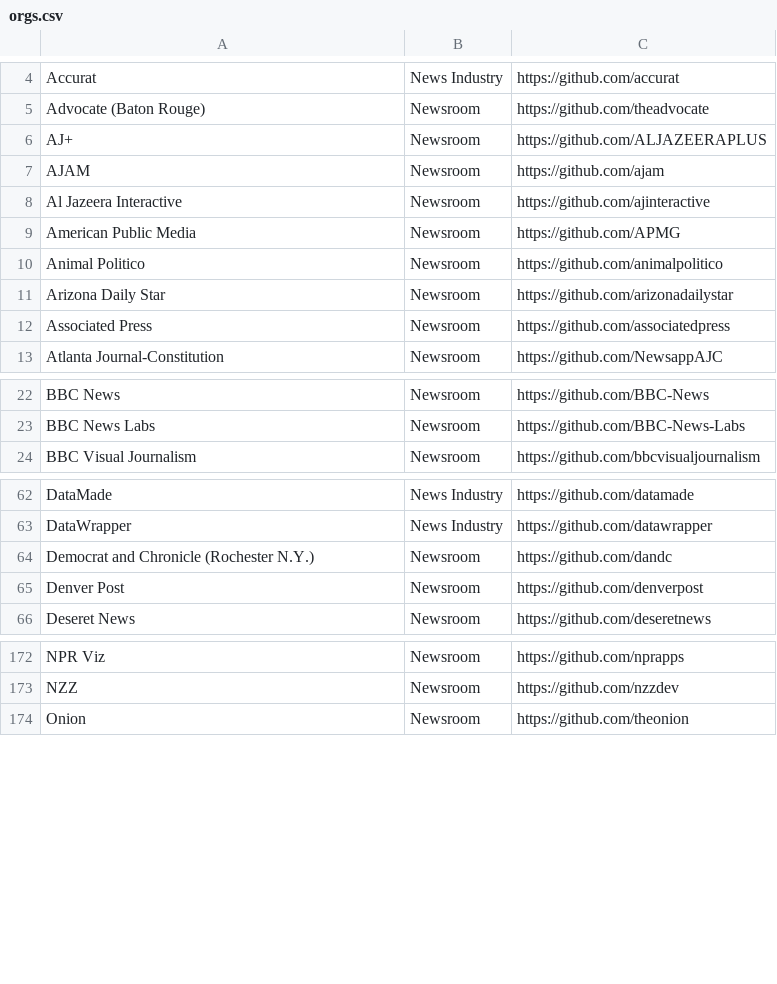
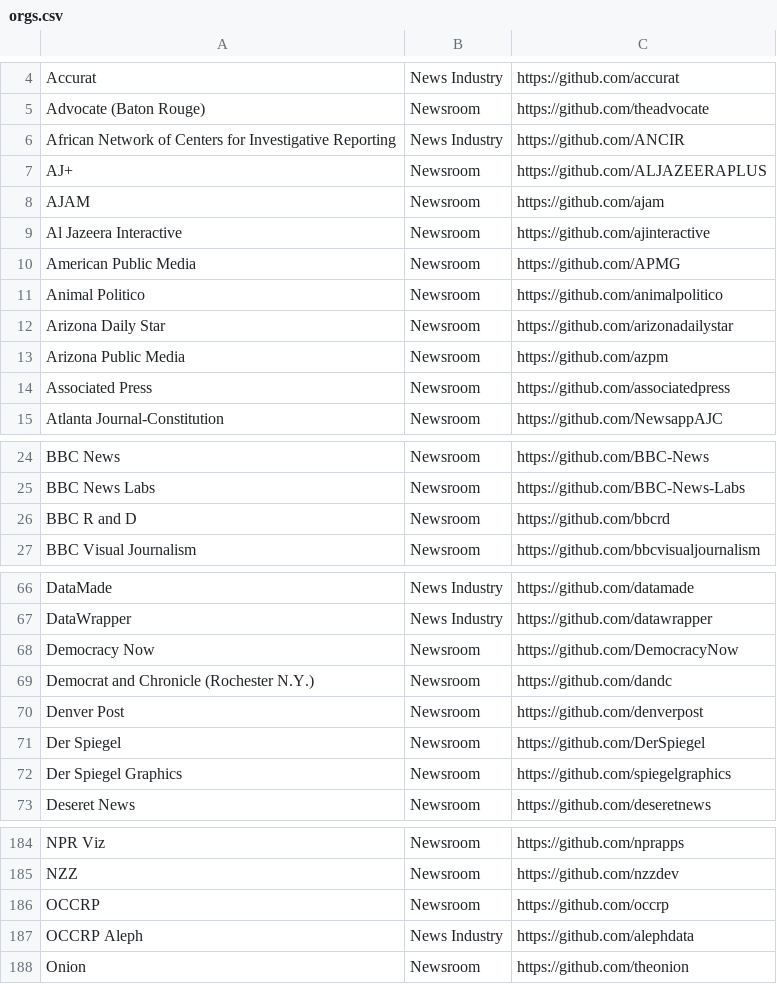
Before and after one commit to silva-shih/open-journalism, a CSV file: orgs.csv, drawn as a sheet; only a part is shown, gaps mark what is left out; the diff covers the shown part only.

Commit message:
added orgs

```diff
--- a/orgs.csv
+++ b/orgs.csv
@@ -5,2 +5,3 @@ Accurat,News Industry,https://github.com/accurat
 Advocate (Baton Rouge),Newsroom,https://github.com/theadvocate
+African Network of Centers for Investigative Reporting,News Industry,https://github.com/ANCIR
 AJ+,Newsroom,https://github.com/ALJAZEERAPLUS
@@ -11,2 +12,3 @@ Animal Politico,Newsroom,https://github.com/animalpolitico
 Arizona Daily Star,Newsroom,https://github.com/arizonadailystar
+Arizona Public Media,Newsroom,https://github.com/azpm
 Associated Press,Newsroom,https://github.com/associatedpress
@@ -23,2 +25,3 @@ BBC News,Newsroom,https://github.com/BBC-News
 BBC News Labs,Newsroom,https://github.com/BBC-News-Labs
+BBC R and D,Newsroom,https://github.com/bbcrd
 BBC Visual Journalism,Newsroom,https://github.com/bbcvisualjournalism
@@ -63,4 +67,7 @@ DataMade,News Industry,https://github.com/datamade
 DataWrapper,News Industry,https://github.com/datawrapper
+Democracy Now,Newsroom,https://github.com/DemocracyNow
 Democrat and Chronicle (Rochester N.Y.),Newsroom,https://github.com/dandc
 Denver Post,Newsroom,https://github.com/denverpost
+Der Spiegel ,Newsroom,https://github.com/DerSpiegel
+Der Spiegel Graphics,Newsroom,https://github.com/spiegelgraphics
 Deseret News,Newsroom,https://github.com/deseretnews
@@ -173,2 +185,4 @@ NPR Viz,Newsroom,https://github.com/nprapps
 NZZ,Newsroom,https://github.com/nzzdev
+OCCRP,Newsroom,https://github.com/occrp
+OCCRP Aleph,News Industry,https://github.com/alephdata
 Onion,Newsroom,https://github.com/theonion
```
Also changed, not shown: 7 added rows elsewhere in this file.
